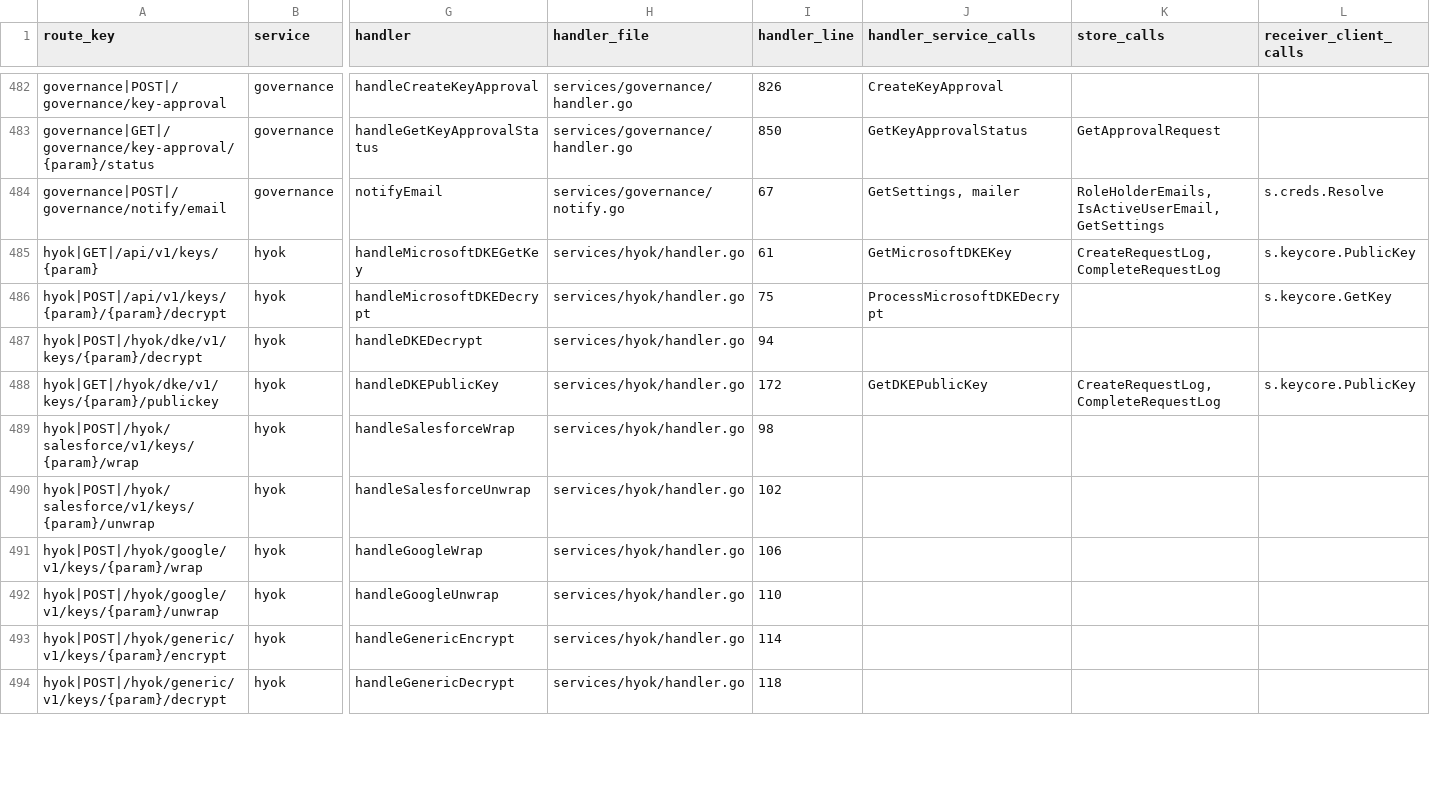
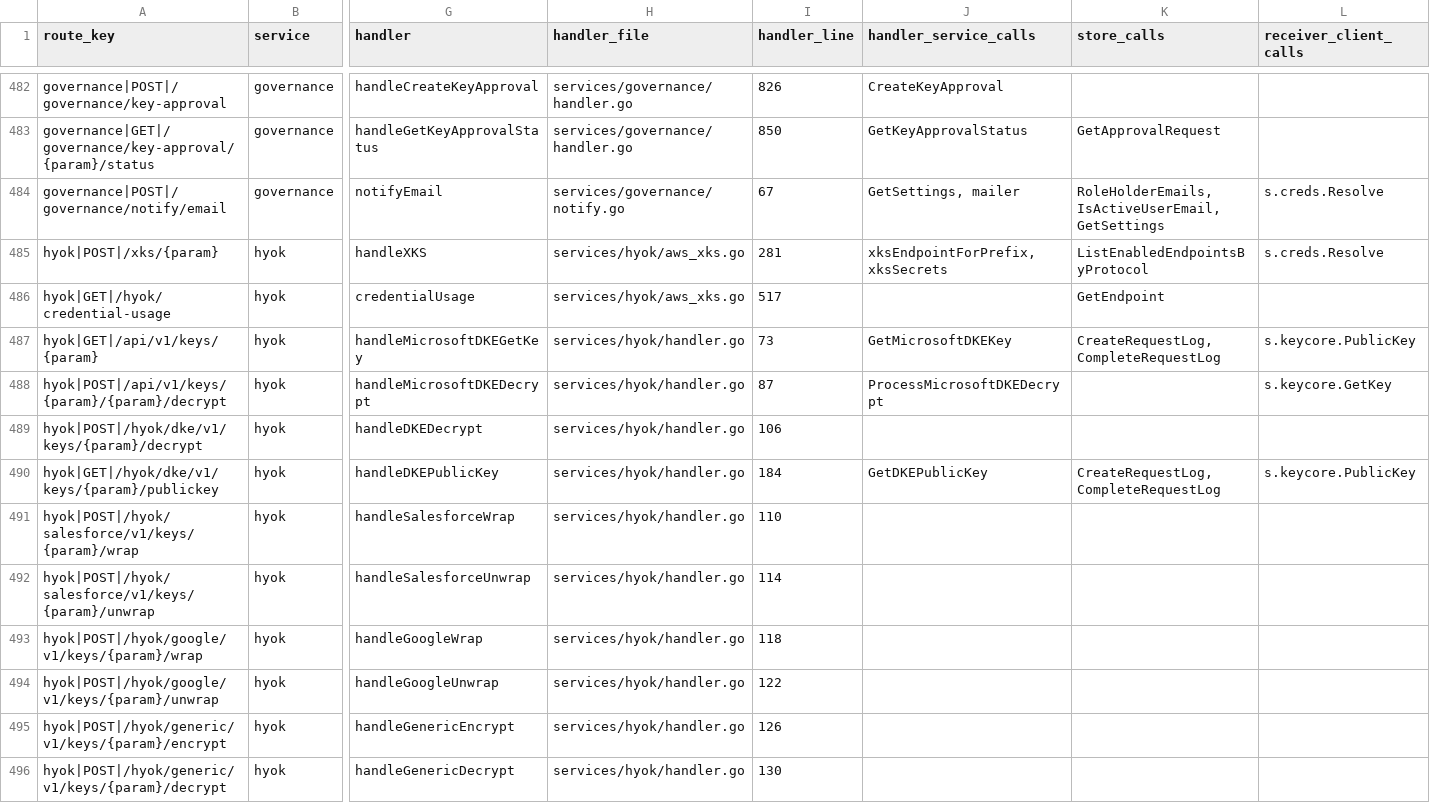
Before and after one commit to nishanttrana/KMSBeta, a CSV file: docs/generated/request-flows.csv, drawn as a sheet; only a part is shown, gaps mark what is left out; addresses are those after the commit; rows hold the shown columns only; the diff covers the shown part only; the diff names each change by its address in the sheet, - before the commit and + after, or states it on an @@ line.

```diff
--- a/docs/generated/request-flows.csv
+++ b/docs/generated/request-flows.csv
+row 485: hyok|POST|/xks/{param} | hyok | handleXKS | services/hyok/aws_xks.go | 281 | xksEndpointForPrefix, xksSecrets | ListEnabledEndpointsByProtocol | s.creds.Resolve
+row 486: hyok|GET|/hyok/credential-usage | hyok | credentialUsage | services/hyok/aws_xks.go | 517 |  | GetEndpoint
-I487 (handler_line): 61
+I487 (handler_line): 73
-I488 (handler_line): 75
+I488 (handler_line): 87
-I489 (handler_line): 94
+I489 (handler_line): 106
-I490 (handler_line): 172
+I490 (handler_line): 184
-I491 (handler_line): 98
+I491 (handler_line): 110
-I492 (handler_line): 102
+I492 (handler_line): 114
-I493 (handler_line): 106
+I493 (handler_line): 118
-I494 (handler_line): 110
+I494 (handler_line): 122
-I495 (handler_line): 114
+I495 (handler_line): 126
-I496 (handler_line): 118
+I496 (handler_line): 130
```
Also changed, not shown: 20 edited cells elsewhere in this file, docs/generated/backend-routes.csv, 44 other files.
